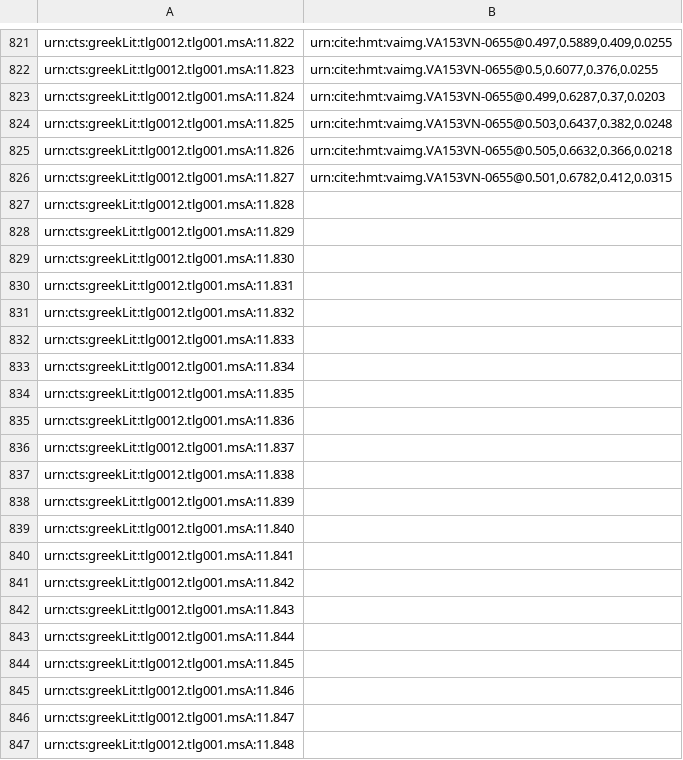
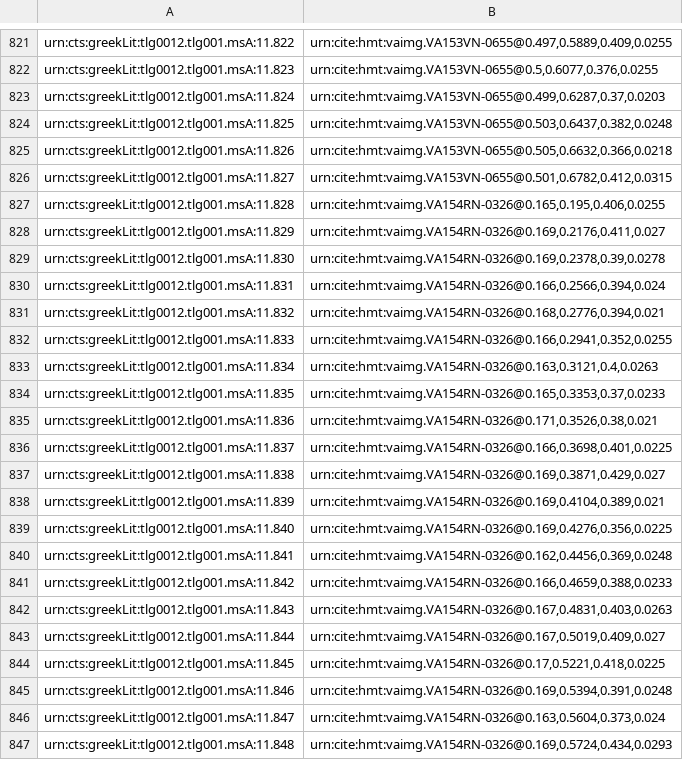
Before and after one commit to HCMID/closed-hmt-iliad11, a CSV file: indices/venA-textToImage-Iliad.csv, drawn as a sheet; only a part is shown, gaps mark what is left out.

Commit message:
Update venA-textToImage-Iliad.csv

```diff
--- a/indices/venA-textToImage-Iliad.csv
+++ b/indices/venA-textToImage-Iliad.csv
@@ -826,22 +826,22 @@ urn:cts:greekLit:tlg0012.tlg001.msA:11.826,"urn:cite:hmt:vaimg.VA153VN-0655@0.50
 urn:cts:greekLit:tlg0012.tlg001.msA:11.827,"urn:cite:hmt:vaimg.VA153VN-0655@0.501,0.6782,0.412,0.0315"
-urn:cts:greekLit:tlg0012.tlg001.msA:11.828,""
-urn:cts:greekLit:tlg0012.tlg001.msA:11.829,""
-urn:cts:greekLit:tlg0012.tlg001.msA:11.830,""
-urn:cts:greekLit:tlg0012.tlg001.msA:11.831,""
-urn:cts:greekLit:tlg0012.tlg001.msA:11.832,""
-urn:cts:greekLit:tlg0012.tlg001.msA:11.833,""
-urn:cts:greekLit:tlg0012.tlg001.msA:11.834,""
-urn:cts:greekLit:tlg0012.tlg001.msA:11.835,""
-urn:cts:greekLit:tlg0012.tlg001.msA:11.836,""
-urn:cts:greekLit:tlg0012.tlg001.msA:11.837,""
-urn:cts:greekLit:tlg0012.tlg001.msA:11.838,""
-urn:cts:greekLit:tlg0012.tlg001.msA:11.839,""
-urn:cts:greekLit:tlg0012.tlg001.msA:11.840,""
-urn:cts:greekLit:tlg0012.tlg001.msA:11.841,""
-urn:cts:greekLit:tlg0012.tlg001.msA:11.842,""
-urn:cts:greekLit:tlg0012.tlg001.msA:11.843,""
-urn:cts:greekLit:tlg0012.tlg001.msA:11.844,""
-urn:cts:greekLit:tlg0012.tlg001.msA:11.845,""
-urn:cts:greekLit:tlg0012.tlg001.msA:11.846,""
-urn:cts:greekLit:tlg0012.tlg001.msA:11.847,""
-urn:cts:greekLit:tlg0012.tlg001.msA:11.848,""
+urn:cts:greekLit:tlg0012.tlg001.msA:11.828,"urn:cite:hmt:vaimg.VA154RN-0326@0.165,0.195,0.406,0.0255"
+urn:cts:greekLit:tlg0012.tlg001.msA:11.829,"urn:cite:hmt:vaimg.VA154RN-0326@0.169,0.2176,0.411,0.027"
+urn:cts:greekLit:tlg0012.tlg001.msA:11.830,"urn:cite:hmt:vaimg.VA154RN-0326@0.169,0.2378,0.39,0.0278"
+urn:cts:greekLit:tlg0012.tlg001.msA:11.831,"urn:cite:hmt:vaimg.VA154RN-0326@0.166,0.2566,0.394,0.024"
+urn:cts:greekLit:tlg0012.tlg001.msA:11.832,"urn:cite:hmt:vaimg.VA154RN-0326@0.168,0.2776,0.394,0.021"
+urn:cts:greekLit:tlg0012.tlg001.msA:11.833,"urn:cite:hmt:vaimg.VA154RN-0326@0.166,0.2941,0.352,0.0255"
+urn:cts:greekLit:tlg0012.tlg001.msA:11.834,"urn:cite:hmt:vaimg.VA154RN-0326@0.163,0.3121,0.4,0.0263"
+urn:cts:greekLit:tlg0012.tlg001.msA:11.835,"urn:cite:hmt:vaimg.VA154RN-0326@0.165,0.3353,0.37,0.0233"
+urn:cts:greekLit:tlg0012.tlg001.msA:11.836,"urn:cite:hmt:vaimg.VA154RN-0326@0.171,0.3526,0.38,0.021"
+urn:cts:greekLit:tlg0012.tlg001.msA:11.837,"urn:cite:hmt:vaimg.VA154RN-0326@0.166,0.3698,0.401,0.0225"
+urn:cts:greekLit:tlg0012.tlg001.msA:11.838,"urn:cite:hmt:vaimg.VA154RN-0326@0.169,0.3871,0.429,0.027"
+urn:cts:greekLit:tlg0012.tlg001.msA:11.839,"urn:cite:hmt:vaimg.VA154RN-0326@0.169,0.4104,0.389,0.021"
+urn:cts:greekLit:tlg0012.tlg001.msA:11.840,"urn:cite:hmt:vaimg.VA154RN-0326@0.169,0.4276,0.356,0.0225"
+urn:cts:greekLit:tlg0012.tlg001.msA:11.841,"urn:cite:hmt:vaimg.VA154RN-0326@0.162,0.4456,0.369,0.0248"
+urn:cts:greekLit:tlg0012.tlg001.msA:11.842,"urn:cite:hmt:vaimg.VA154RN-0326@0.166,0.4659,0.388,0.0233"
+urn:cts:greekLit:tlg0012.tlg001.msA:11.843,"urn:cite:hmt:vaimg.VA154RN-0326@0.167,0.4831,0.403,0.0263"
+urn:cts:greekLit:tlg0012.tlg001.msA:11.844,"urn:cite:hmt:vaimg.VA154RN-0326@0.167,0.5019,0.409,0.027"
+urn:cts:greekLit:tlg0012.tlg001.msA:11.845,"urn:cite:hmt:vaimg.VA154RN-0326@0.17,0.5221,0.418,0.0225"
+urn:cts:greekLit:tlg0012.tlg001.msA:11.846,"urn:cite:hmt:vaimg.VA154RN-0326@0.169,0.5394,0.391,0.0248"
+urn:cts:greekLit:tlg0012.tlg001.msA:11.847,"urn:cite:hmt:vaimg.VA154RN-0326@0.163,0.5604,0.373,0.024"
+urn:cts:greekLit:tlg0012.tlg001.msA:11.848,"urn:cite:hmt:vaimg.VA154RN-0326@0.169,0.5724,0.434,0.0293"
```
